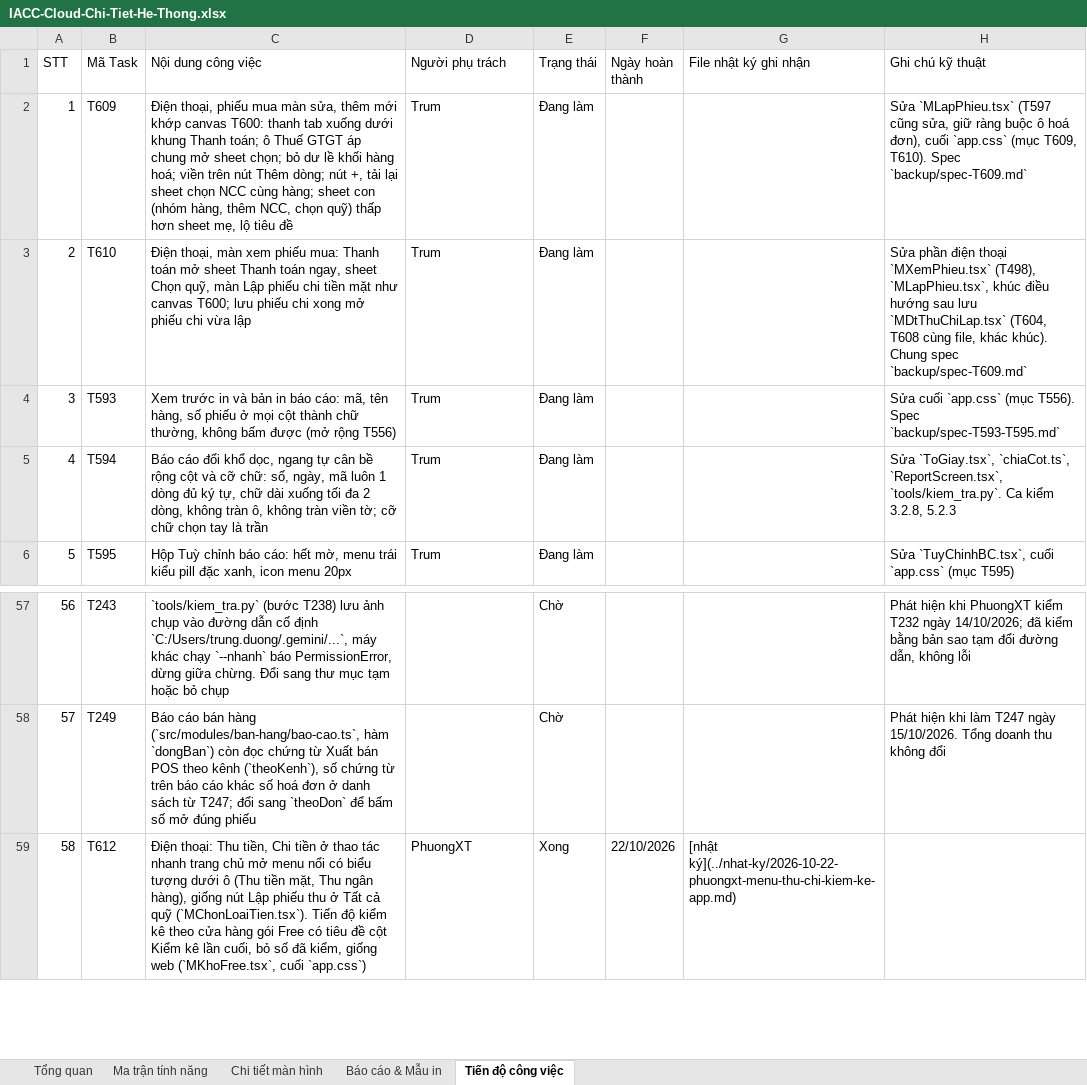
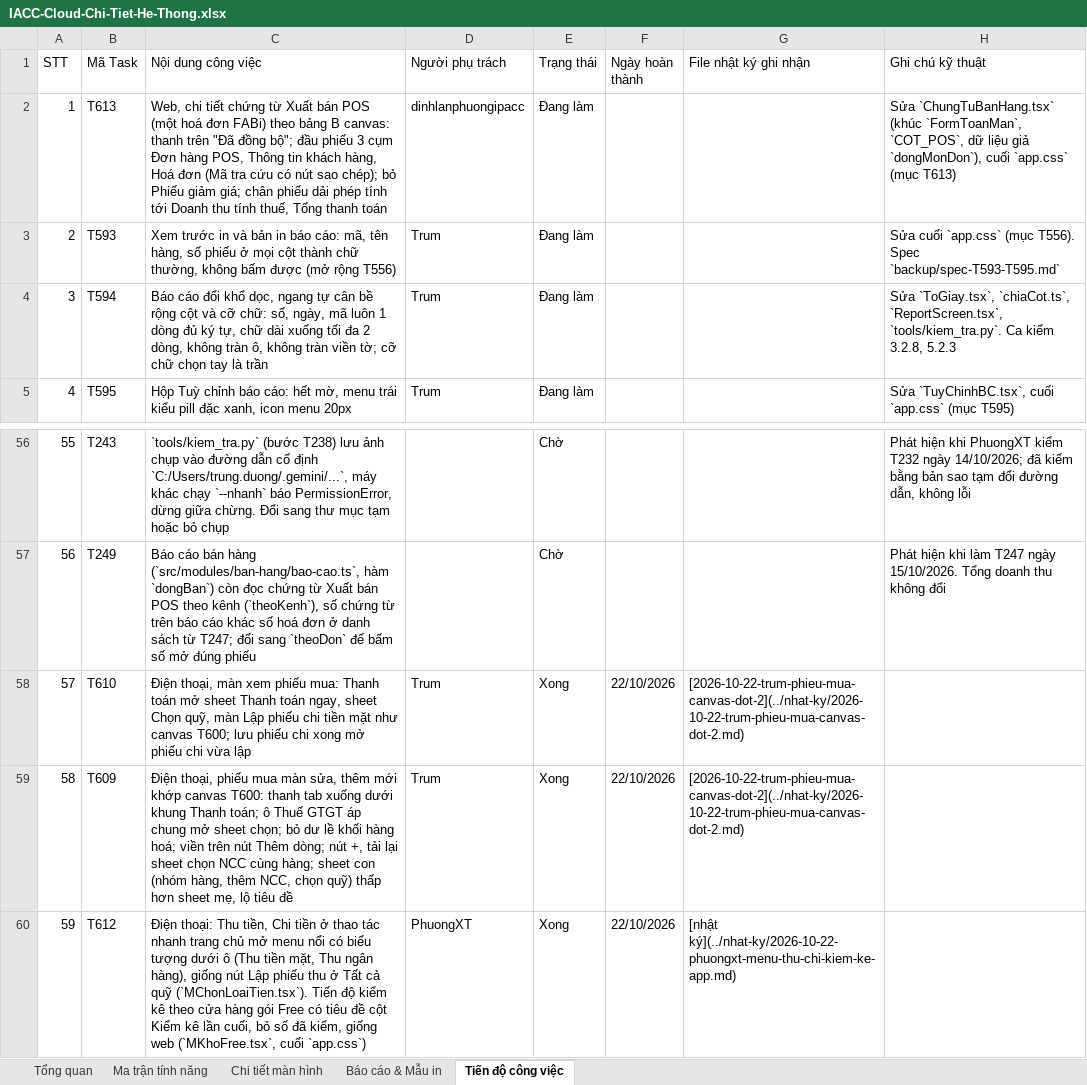
Before and after one commit to trungkhanhduong93/iaccdemo, an Excel workbook: docs/IACC-Cloud-Chi-Tiet-He-Thong.xlsx, sheet Tiến độ công việc, drawn as a sheet; only a part is shown, gaps mark what is left out; values as stored, in another font and other column widths than the file's, no cell formats; removed rows and columns are numbered as before the commit, all else as after; the diff names each change by its address in the sheet, - before the commit and + after, or states it on an @@ line.

```diff
--- a/docs/IACC-Cloud-Chi-Tiet-He-Thong.xlsx (sheet Tiến độ công việc)
+++ b/docs/IACC-Cloud-Chi-Tiet-He-Thong.xlsx (sheet Tiến độ công việc)
-row 2: 1 | T609 | Điện thoại, phiếu mua màn sửa, thêm mới khớp canvas T600: thanh tab xuống dưới khung Thanh toán; ô Thuế GTGT áp chung mở sheet chọn; bỏ dư lề khối hàng hoá; viền trên nút Thêm dòng; nút +, tải lại sheet chọn NCC cùng hàng; sheet con (nhóm hàng, thêm NCC, chọn quỹ) thấp hơn sheet mẹ, lộ tiêu đề | Trum | Đang làm |  |  | Sửa `MLapPhieu.tsx` (T597 cũng sửa, giữ ràng buộc ô hoá đơn), cuối `app.css` (mục T609, T610). Spec `backup/spec-T609.md`
-row 3: 2 | T610 | Điện thoại, màn xem phiếu mua: Thanh toán mở sheet Thanh toán ngay, sheet Chọn quỹ, màn Lập phiếu chi tiền mặt như canvas T600; lưu phiếu chi xong mở phiếu chi vừa lập | Trum | Đang làm |  |  | Sửa phần điện thoại `MXemPhieu.tsx` (T498), `MLapPhieu.tsx`, khúc điều hướng sau lưu `MDtThuChiLap.tsx` (T604, T608 cùng file, khác khúc). Chung spec `backup/spec-T609.md`
+row 2: 1 | T613 | Web, chi tiết chứng từ Xuất bán POS (một hoá đơn FABi) theo bảng B canvas: thanh trên "Đã đồng bộ"; đầu phiếu 3 cụm Đơn hàng POS, Thông tin khách hàng, Hoá đơn (Mã tra cứu có nút sao chép); bỏ Phiếu giảm giá; chân phiếu dải phép tính tới Doanh thu tính thuế, Tổng thanh toán | dinhlanphuongipacc | Đang làm |  |  | Sửa `ChungTuBanHang.tsx` (khúc `FormToanMan`, `COT_POS`, dữ liệu giả `dongMonDon`), cuối `app.css` (mục T613)
@@ column A (STT) renumbered from row 3 down @@
+row 58: 57 | T610 | Điện thoại, màn xem phiếu mua: Thanh toán mở sheet Thanh toán ngay, sheet Chọn quỹ, màn Lập phiếu chi tiền mặt như canvas T600; lưu phiếu chi xong mở phiếu chi vừa lập | Trum | Xong | 22/10/2026 | [2026-10-22-trum-phieu-mua-canvas-dot-2](../nhat-ky/2026-10-22-trum-phieu-mua-canvas-dot-2.md)
+row 59: 58 | T609 | Điện thoại, phiếu mua màn sửa, thêm mới khớp canvas T600: thanh tab xuống dưới khung Thanh toán; ô Thuế GTGT áp chung mở sheet chọn; bỏ dư lề khối hàng hoá; viền trên nút Thêm dòng; nút +, tải lại sheet chọn NCC cùng hàng; sheet con (nhóm hàng, thêm NCC, chọn quỹ) thấp hơn sheet mẹ, lộ tiêu đề | Trum | Xong | 22/10/2026 | [2026-10-22-trum-phieu-mua-canvas-dot-2](../nhat-ky/2026-10-22-trum-phieu-mua-canvas-dot-2.md)
```
Also changed, not shown: sheet Tổng quan, cell formats, 9 other files.
